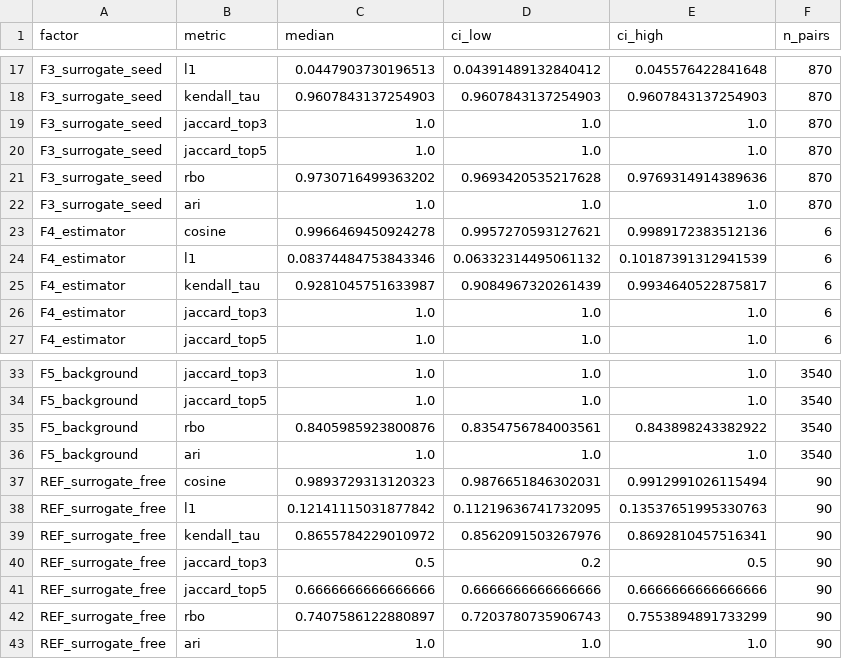
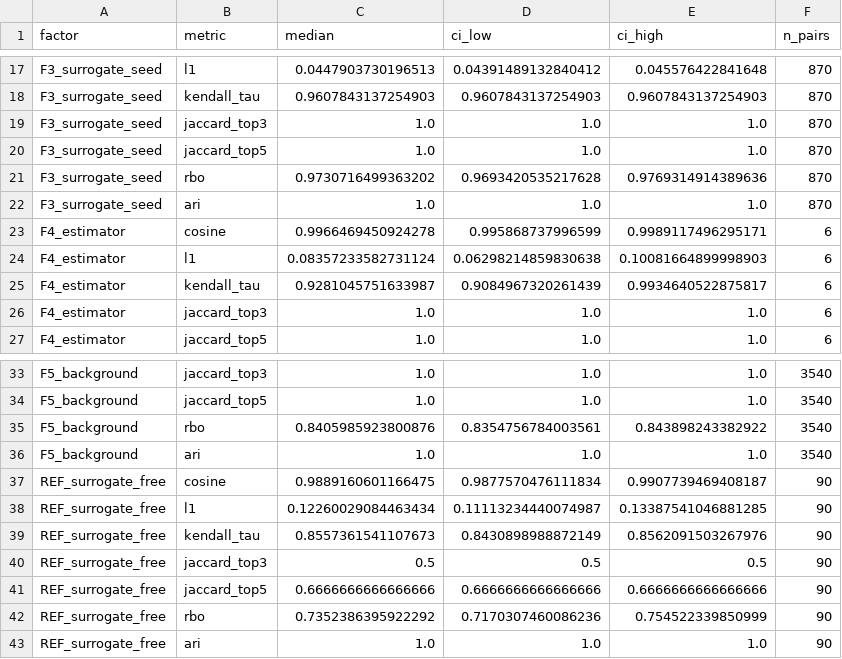
Before and after one commit to hilman-firdd/shap-cluster-explanation-stability, a CSV file: results/summary_ofat_d1b.csv, drawn as a sheet; only a part is shown, gaps mark what is left out.

```diff
--- a/results/summary_ofat_d1b.csv
+++ b/results/summary_ofat_d1b.csv
@@ -22,4 +22,4 @@ F3_surrogate_seed,rbo,0.9730716499363202,0.9693420535217628,0.9769314914389636,8
 F3_surrogate_seed,ari,1.0,1.0,1.0,870
-F4_estimator,cosine,0.9966469450924278,0.9957270593127621,0.9989172383512136,6
-F4_estimator,l1,0.08374484753843346,0.06332314495061132,0.10187391312941539,6
+F4_estimator,cosine,0.9966469450924278,0.995868737996599,0.9989117496295171,6
+F4_estimator,l1,0.08357233582731124,0.06298214859830638,0.10081664899998903,6
 F4_estimator,kendall_tau,0.9281045751633987,0.9084967320261439,0.9934640522875817,6
@@ -36,8 +36,8 @@ F5_background,rbo,0.8405985923800876,0.8354756784003561,0.843898243382922,3540
 F5_background,ari,1.0,1.0,1.0,3540
-REF_surrogate_free,cosine,0.9893729313120323,0.9876651846302031,0.9912991026115494,90
-REF_surrogate_free,l1,0.12141115031877842,0.11219636741732095,0.13537651995330763,90
-REF_surrogate_free,kendall_tau,0.8655784229010972,0.8562091503267976,0.8692810457516341,90
-REF_surrogate_free,jaccard_top3,0.5,0.2,0.5,90
+REF_surrogate_free,cosine,0.9889160601166475,0.9877570476111834,0.9907739469408187,90
+REF_surrogate_free,l1,0.12260029084463434,0.11113234440074987,0.13387541046881285,90
+REF_surrogate_free,kendall_tau,0.8557361541107673,0.8430898988872149,0.8562091503267976,90
+REF_surrogate_free,jaccard_top3,0.5,0.5,0.5,90
 REF_surrogate_free,jaccard_top5,0.6666666666666666,0.6666666666666666,0.6666666666666666,90
-REF_surrogate_free,rbo,0.7407586122880897,0.7203780735906743,0.7553894891733299,90
+REF_surrogate_free,rbo,0.7352386395922292,0.7170307460086236,0.754522339850999,90
 REF_surrogate_free,ari,1.0,1.0,1.0,90
```
Also changed, not shown: results/summary_ofat_d1a.csv, results/summary_ofat_wine.csv, 8 other files.
